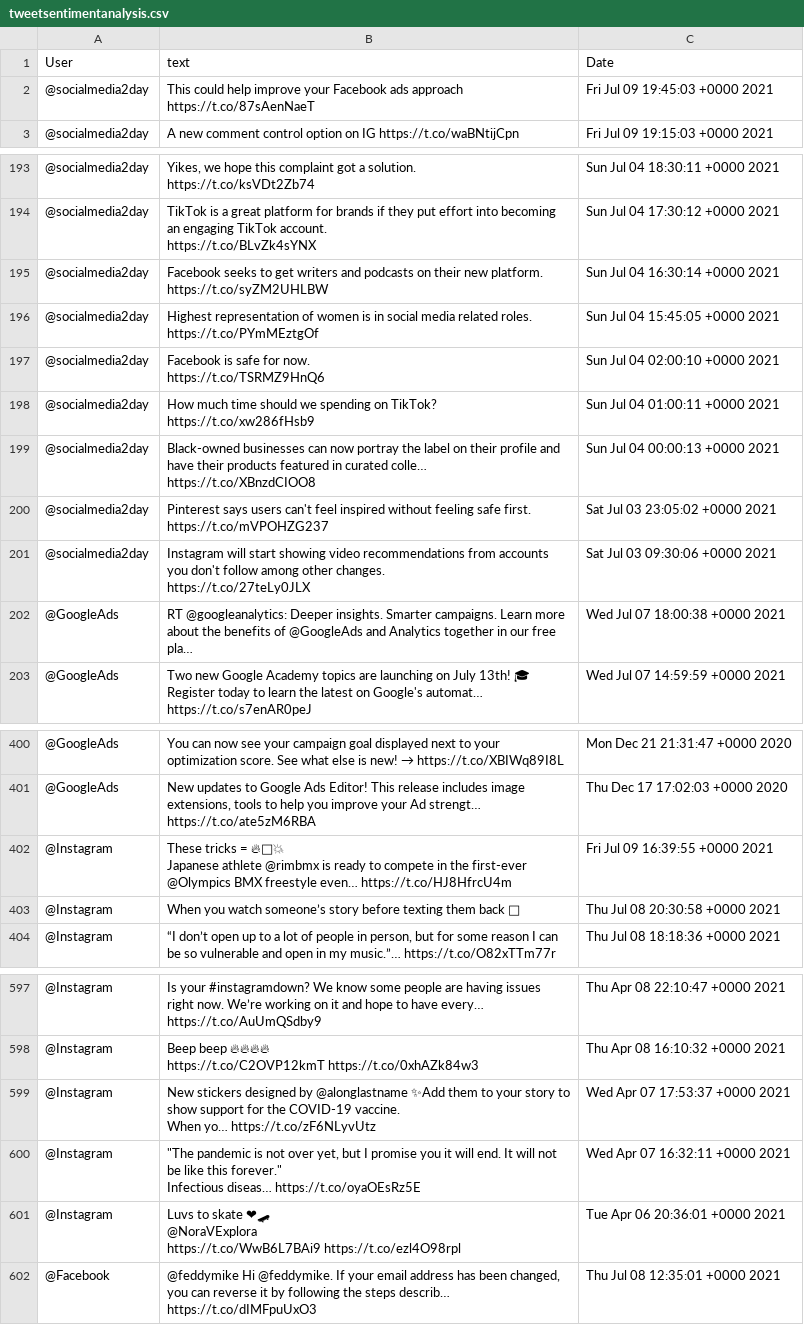
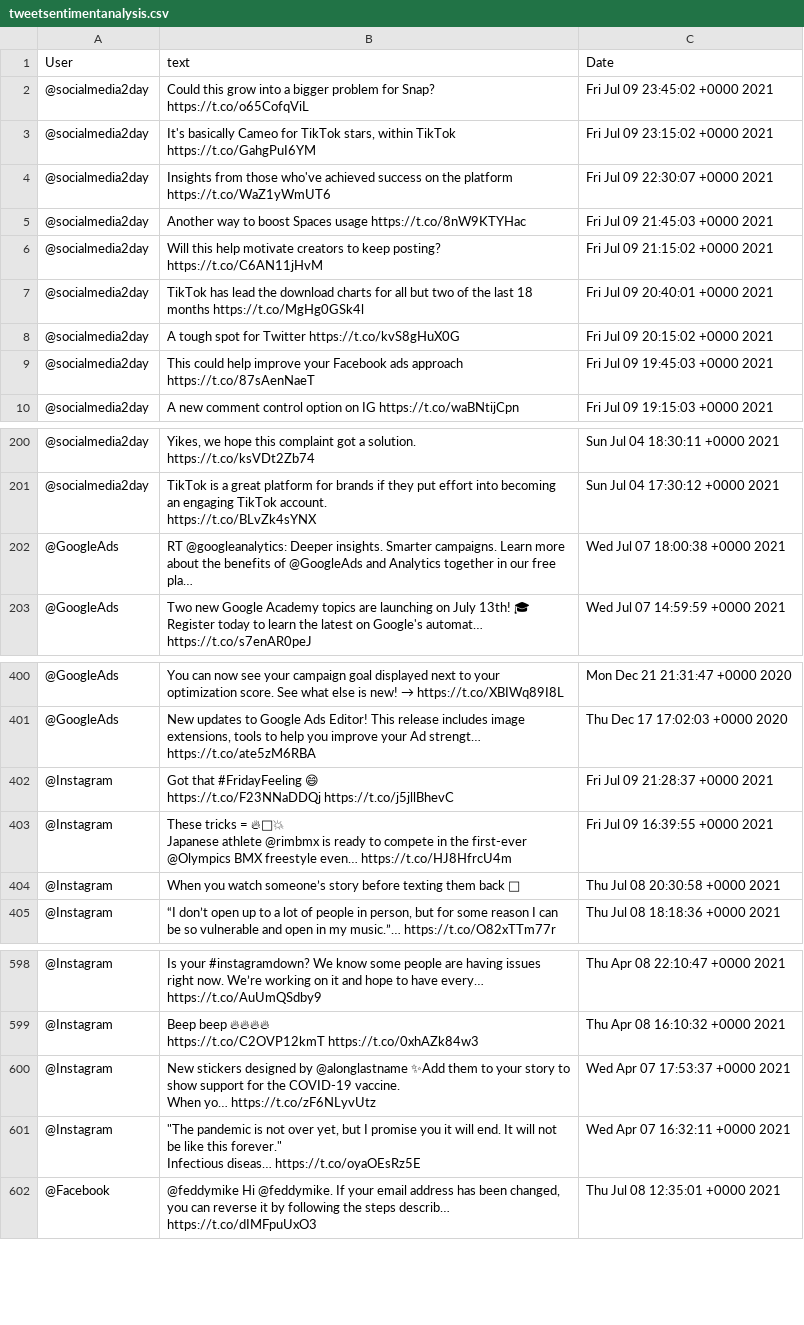
Before and after one commit to isaacm13/Twitter-Project, a CSV file: tweetsentimentanalysis.csv, drawn as a sheet; only a part is shown, gaps mark what is left out; removed rows and columns are numbered as before the commit, all else as after; ↵ is a line break in a cell; the diff names each change by its address in the sheet, - before the commit and + after, or states it on an @@ line.

Commit message:
Professor meeting help

```diff
--- a/tweetsentimentanalysis.csv
+++ b/tweetsentimentanalysis.csv
+row 2: @socialmedia2day | Could this grow into a bigger problem for Snap? https://t.co/o65CofqViL | Fri Jul 09 23:45:02 +0000 2021
+row 3: @socialmedia2day | It's basically Cameo for TikTok stars, within TikTok https://t.co/GahgPuI6YM | Fri Jul 09 23:15:02 +0000 2021
+row 4: @socialmedia2day | Insights from those who've achieved success on the platform https://t.co/WaZ1yWmUT6 | Fri Jul 09 22:30:07 +0000 2021
+row 5: @socialmedia2day | Another way to boost Spaces usage https://t.co/8nW9KTYHac | Fri Jul 09 21:45:03 +0000 2021
+row 6: @socialmedia2day | Will this help motivate creators to keep posting? https://t.co/C6AN11jHvM | Fri Jul 09 21:15:02 +0000 2021
+row 7: @socialmedia2day | TikTok has lead the download charts for all but two of the last 18 months https://t.co/MgHg0GSk4l | Fri Jul 09 20:40:01 +0000 2021
+row 8: @socialmedia2day | A tough spot for Twitter https://t.co/kvS8gHuX0G | Fri Jul 09 20:15:02 +0000 2021
-row 195: @socialmedia2day | Facebook seeks to get writers and podcasts on their new platform. ↵ https://t.co/syZM2UHLBW | Sun Jul 04 16:30:14 +0000 2021
-row 196: @socialmedia2day | Highest representation of women is in social media related roles. ↵ https://t.co/PYmMEztgOf | Sun Jul 04 15:45:05 +0000 2021
-row 197: @socialmedia2day | Facebook is safe for now. ↵ https://t.co/TSRMZ9HnQ6 | Sun Jul 04 02:00:10 +0000 2021
-row 198: @socialmedia2day | How much time should we spending on TikTok? ↵ https://t.co/xw286fHsb9 | Sun Jul 04 01:00:11 +0000 2021
-row 199: @socialmedia2day | Black-owned businesses can now portray the label on their profile and have their products featured in curated colle… https://t.co/XBnzdCIOO8 | Sun Jul 04 00:00:13 +0000 2021
-row 200: @socialmedia2day | Pinterest says users can't feel inspired without feeling safe first. ↵ https://t.co/mVPOHZG237 | Sat Jul 03 23:05:02 +0000 2021
-row 201: @socialmedia2day | Instagram will start showing video recommendations from accounts you don't follow among other changes. ↵ https://t.co/27teLy0JLX | Sat Jul 03 09:30:06 +0000 2021
+row 402: @Instagram | Got that #FridayFeeling 😄 ↵ https://t.co/F23NNaDDQj https://t.co/j5jllBhevC | Fri Jul 09 21:28:37 +0000 2021
-row 601: @Instagram | Luvs to skate ❤🛹 ↵ @NoraVExplora ↵ https://t.co/WwB6L7BAi9 https://t.co/ezl4O98rpl | Tue Apr 06 20:36:01 +0000 2021
```
Also changed, not shown: hashtags.csv, tweetspreadsheet.csv, 2 other files.
